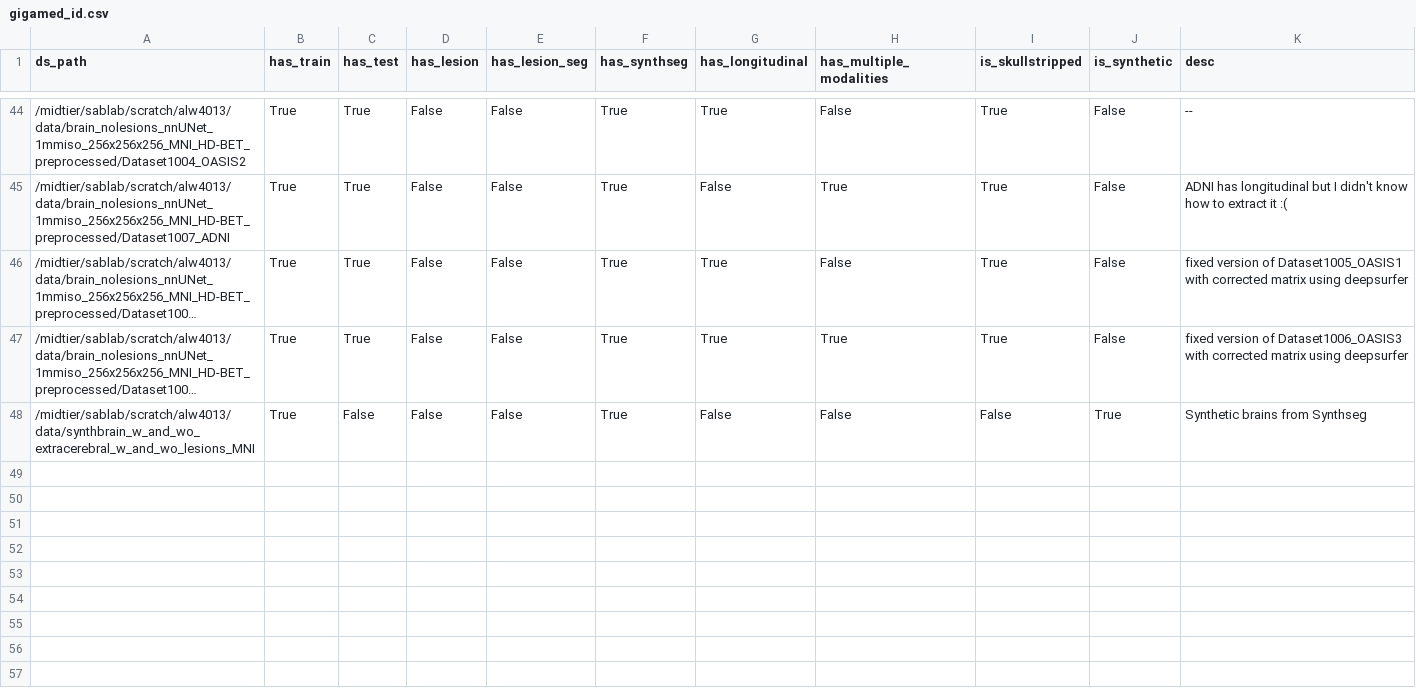
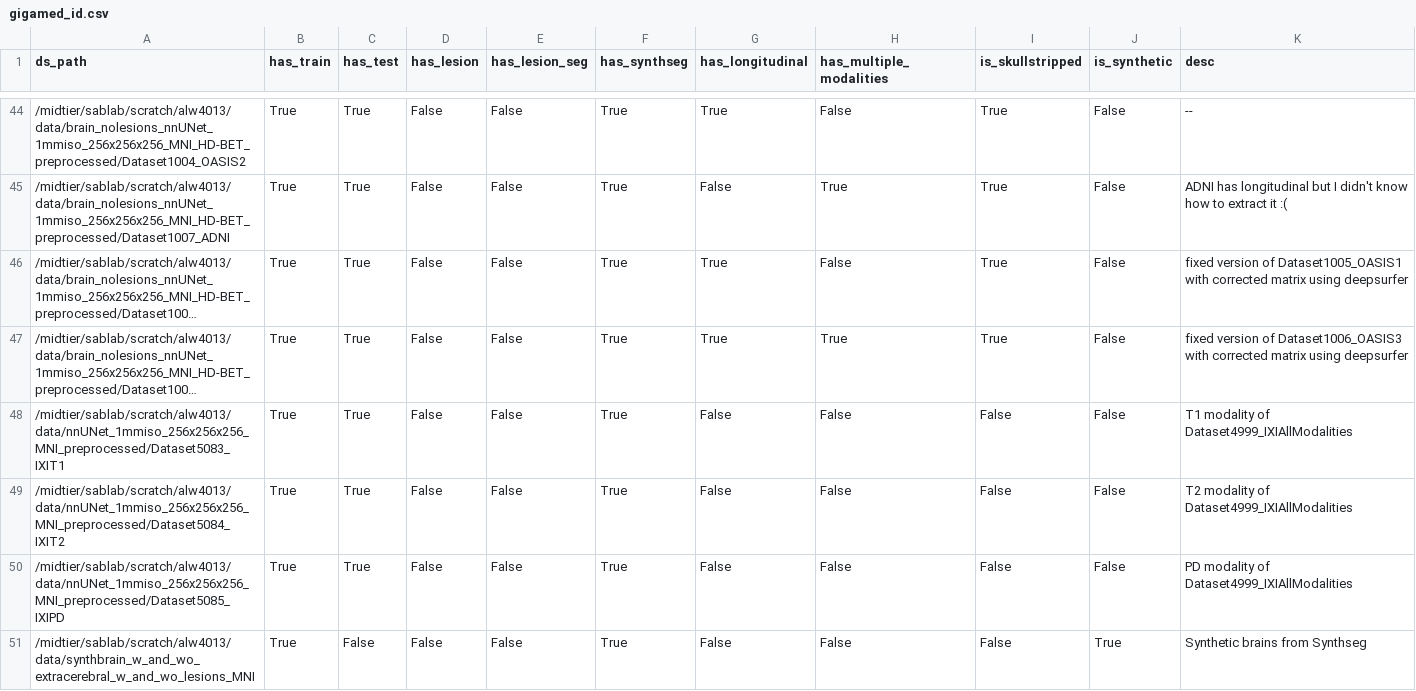
Before and after one commit to alanqrwang/keymorph, a CSV file: gigamed/gigamed_id.csv, drawn as a sheet; only a part is shown, gaps mark what is left out; long unchanged cells end in …; the diff names each change by its address in the sheet, - before the commit and + after, or states it on an @@ line.

Commit message:
ss vs. nss, no raw_data_base, group sizes experiments

```diff
--- a/gigamed/gigamed_id.csv
+++ b/gigamed/gigamed_id.csv
+row 48: /midtier/sablab/scratch/alw4013/data/nnUNet_1mmiso_256x256x256_MNI_preprocessed/Dataset5083_IXIT1 | True | True | False | False | True | False | False | False | False | T1 modality of Dataset4999_IXIAllModalities
+row 49: /midtier/sablab/scratch/alw4013/data/nnUNet_1mmiso_256x256x256_MNI_preprocessed/Dataset5084_IXIT2 | True | True | False | False | True | False | False | False | False | T2 modality of Dataset4999_IXIAllModalities
+row 50: /midtier/sablab/scratch/alw4013/data/nnUNet_1mmiso_256x256x256_MNI_preprocessed/Dataset5085_IXIPD | True | True | False | False | True | False | False | False | False | PD modality of Dataset4999_IXIAllModalities
```
Also changed, not shown: 9 other files.
